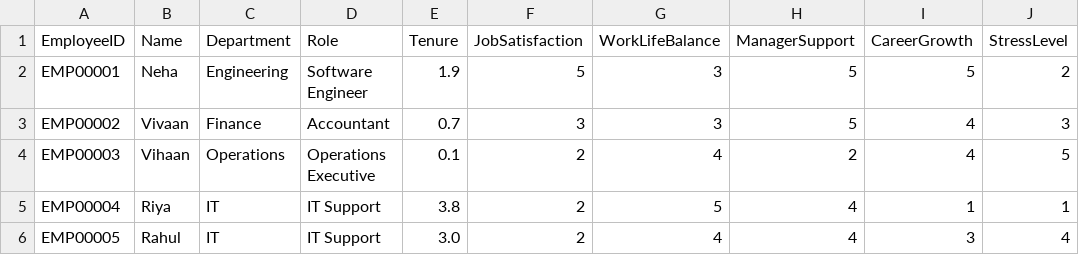
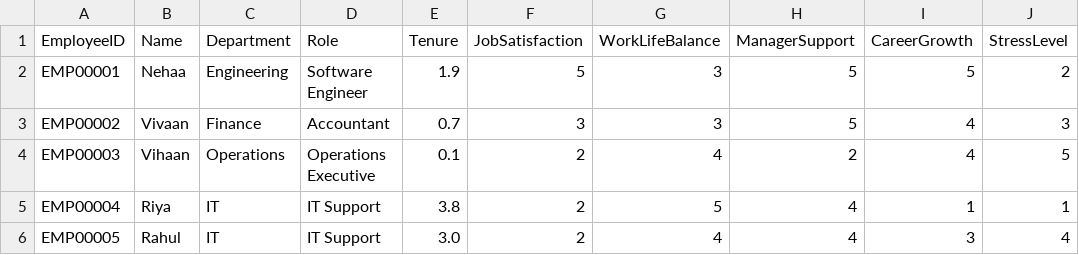
Before and after one commit to Wewake257/Attrition-Predictor-APP-2.0-, a CSV file: employee_master.csv, drawn as a sheet; only a part is shown; the diff names each change by its address in the sheet, - before the commit and + after, or states it on an @@ line.

Commit message:
employees.csv

```diff
--- a/employee_master.csv
+++ b/employee_master.csv
-B2 (Name): Neha
+B2 (Name): Nehaa
```
